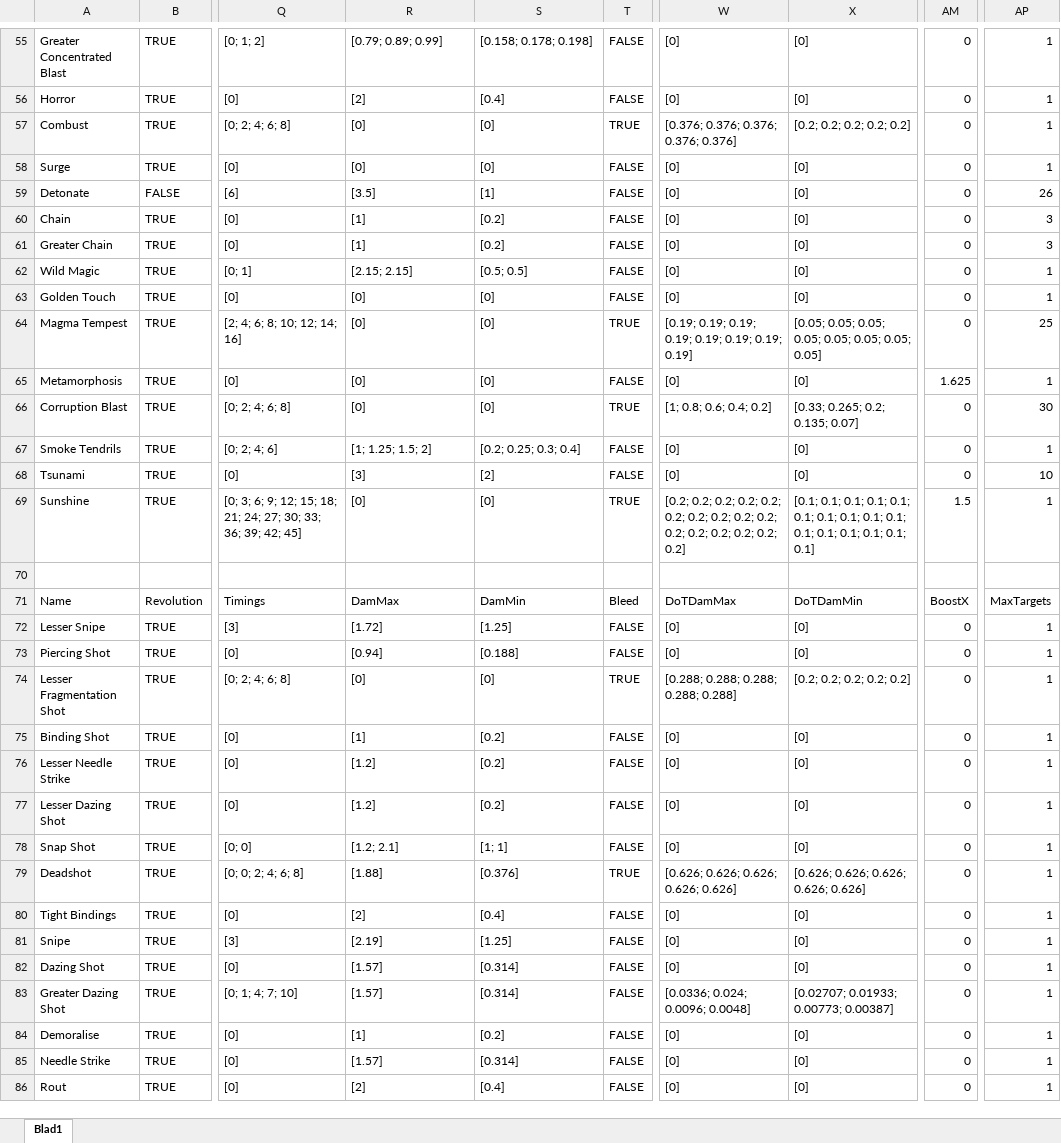
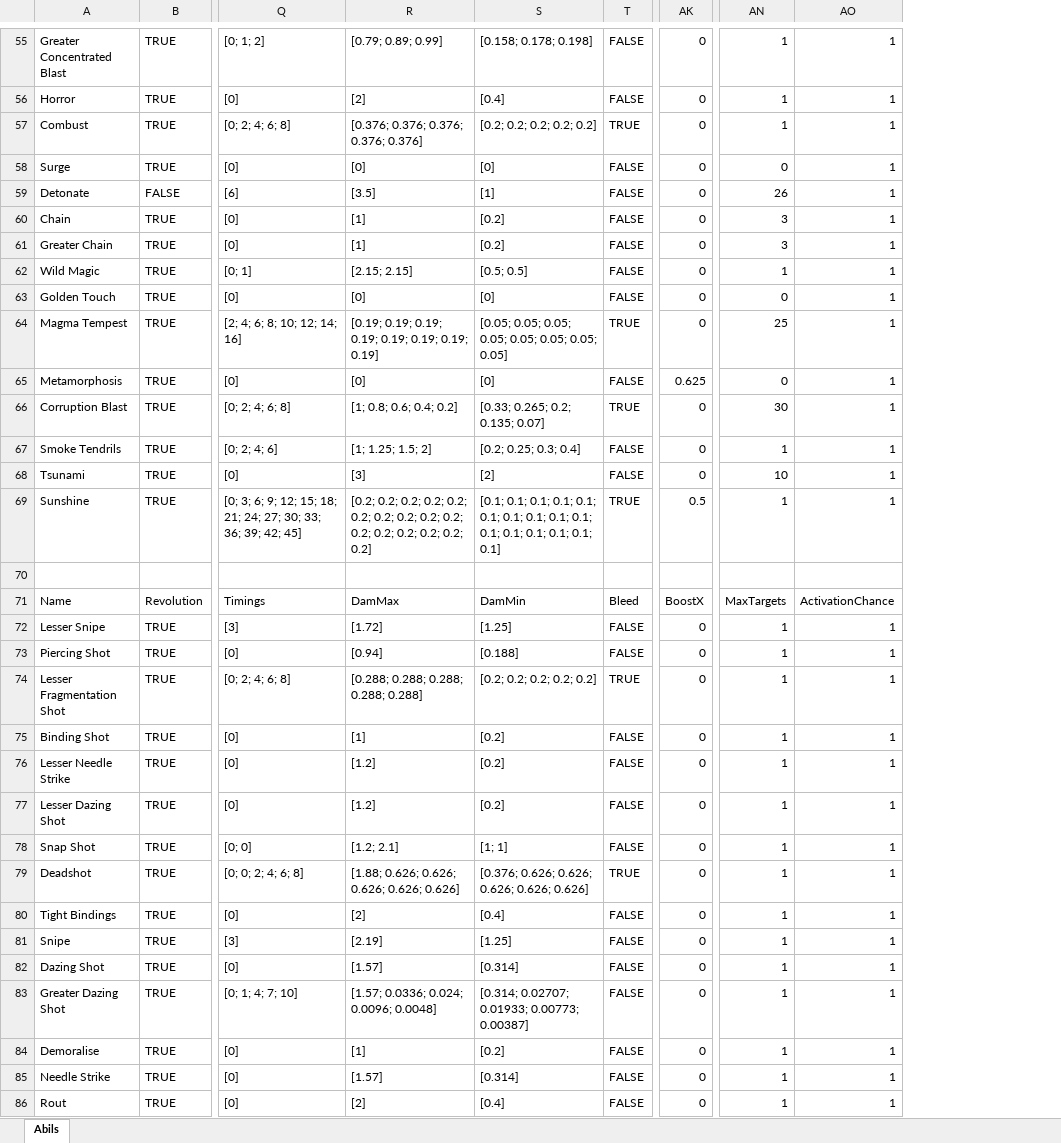
Before and after one commit to Asada-san/RunescapeCalculator, an Excel workbook: api/AbilityInfo.xlsx, sheet Abils, drawn as a sheet; only a part is shown, gaps mark what is left out; values as stored, in another font and other column widths than the file's, no cell formats; conditional formats and table styles not drawn; removed rows and columns are numbered as before the commit, all else as after; the diff covers the shown part only; the diff names each change by its address in the sheet, - before the commit and + after, or states it on an @@ line.

```diff
--- a/api/AbilityInfo.xlsx (sheet Abils)
+++ b/api/AbilityInfo.xlsx (sheet Abils)
-sheet tab: Blad1
+sheet tab: Abils
-column W, rows 55-86: [0] | [0] | [0.376; 0.376; 0.376; 0.376; 0.376] | [0] | [0] | [0] | [0] | [0] | [0] | [0.19; 0.19; 0.19; 0.19; 0.19; 0.19; 0.19; 0.19] | [0] | [1; 0.8; 0.6; 0.4; 0.2] | [0] | [0] | [0.2; 0.2; 0.2; 0.2; 0.2; 0.2; 0.2; 0.2; 0.2; 0.2; 0.2; 0.2; 0.2; 0.2; 0.2; 0.2] |  | DoTDamMax | [0] | [0] | [0.288; 0.288; 0.288; 0.288; 0.288] | [0] | [0] | [0] | [0] | [0.626; 0.626; 0.626; 0.626; 0.626] | [0] | [0] | [0] | [0.0336; 0.024; 0.0096; 0.0048] | [0] | [0] | [0]
-column X, rows 55-86: [0] | [0] | [0.2; 0.2; 0.2; 0.2; 0.2] | [0] | [0] | [0] | [0] | [0] | [0] | [0.05; 0.05; 0.05; 0.05; 0.05; 0.05; 0.05; 0.05] | [0] | [0.33; 0.265; 0.2; 0.135; 0.07] | [0] | [0] | [0.1; 0.1; 0.1; 0.1; 0.1; 0.1; 0.1; 0.1; 0.1; 0.1; 0.1; 0.1; 0.1; 0.1; 0.1; 0.1] |  | DoTDamMin | [0] | [0] | [0.2; 0.2; 0.2; 0.2; 0.2] | [0] | [0] | [0] | [0] | [0.626; 0.626; 0.626; 0.626; 0.626] | [0] | [0] | [0] | [0.02707; 0.01933; 0.00773; 0.00387] | [0] | [0] | [0]
+column AO, rows 55-86: 1 | 1 | 1 | 1 | 1 | 1 | 1 | 1 | 1 | 1 | 1 | 1 | 1 | 1 | 1 |  | ActivationChance | 1 | 1 | 1 | 1 | 1 | 1 | 1 | 1 | 1 | 1 | 1 | 1 | 1 | 1 | 1
-R57: [0]
+R57: [0.376; 0.376; 0.376; 0.376; 0.376]
-S57: [0]
+S57: [0.2; 0.2; 0.2; 0.2; 0.2]
-AN58: 1
+AN58: 0
-AN63: 1
+AN63: 0
-R64: [0]
+R64: [0.19; 0.19; 0.19; 0.19; 0.19; 0.19; 0.19; 0.19]
-S64: [0]
+S64: [0.05; 0.05; 0.05; 0.05; 0.05; 0.05; 0.05; 0.05]
-AK65: 1.625
+AK65: 0.625
-AN65: 1
+AN65: 0
-R66: [0]
+R66: [1; 0.8; 0.6; 0.4; 0.2]
-S66: [0]
+S66: [0.33; 0.265; 0.2; 0.135; 0.07]
-R69: [0]
+R69: [0.2; 0.2; 0.2; 0.2; 0.2; 0.2; 0.2; 0.2; 0.2; 0.2; 0.2; 0.2; 0.2; 0.2; 0.2; 0.2]
-S69: [0]
+S69: [0.1; 0.1; 0.1; 0.1; 0.1; 0.1; 0.1; 0.1; 0.1; 0.1; 0.1; 0.1; 0.1; 0.1; 0.1; 0.1]
-AK69: 1.5
+AK69: 0.5
-R74: [0]
+R74: [0.288; 0.288; 0.288; 0.288; 0.288]
-S74: [0]
+S74: [0.2; 0.2; 0.2; 0.2; 0.2]
-R79: [1.88]
+R79: [1.88; 0.626; 0.626; 0.626; 0.626; 0.626]
-S79: [0.376]
+S79: [0.376; 0.626; 0.626; 0.626; 0.626; 0.626]
-R83: [1.57]
+R83: [1.57; 0.0336; 0.024; 0.0096; 0.0048]
-S83: [0.314]
+S83: [0.314; 0.02707; 0.01933; 0.00773; 0.00387]
```
Also changed, not shown: 9 added rows and 29 edited cells elsewhere in this sheet, cell formats, 12 other files.
